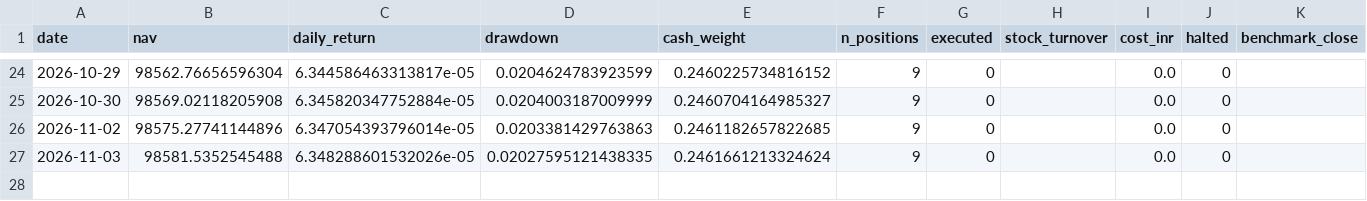
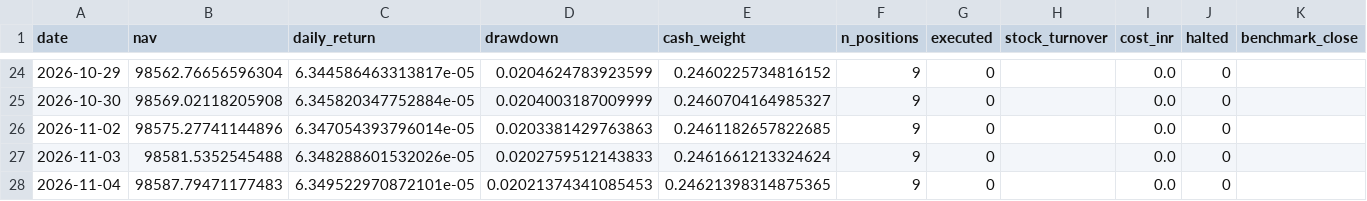
Before and after one commit to kira-stockmarket/Momentumv8, a CSV file: forward_test/daily_log.csv, drawn as a sheet; only a part is shown, gaps mark what is left out.

```diff
--- a/forward_test/daily_log.csv
+++ b/forward_test/daily_log.csv
@@ -26,2 +26,3 @@ date,nav,daily_return,drawdown,cash_weight,n_positions,executed,stock_turnover,c
 2026-11-02,98575.27741144896,6.347054393796014e-05,0.0203381429763863,0.2461182657822685,9,0,,0.0,0,
-2026-11-03,98581.5352545488,6.348288601532026e-05,0.02027595121438335,0.2461661213324624,9,0,,0.0,0,
+2026-11-03,98581.5352545488,6.348288601532026e-05,0.0202759512143833,0.2461661213324624,9,0,,0.0,0,
+2026-11-04,98587.79471177483,6.349522970872101e-05,0.02021374341085453,0.24621398314875365,9,0,,0.0,0,
```
Also changed, not shown: 2 other files.
